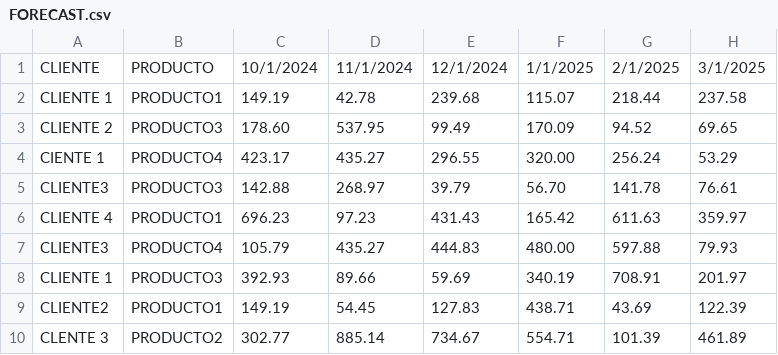
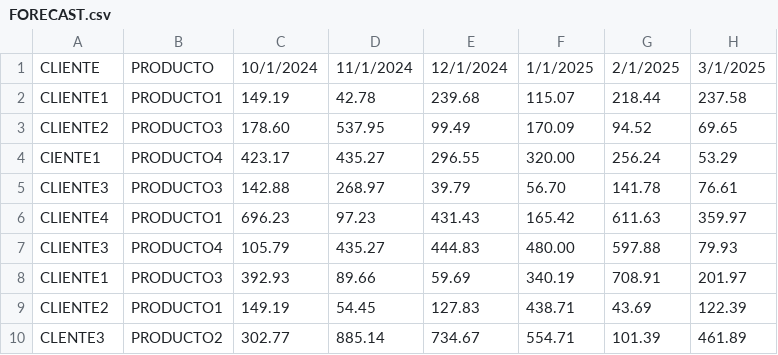
Before and after one commit to GL-UDD/FP, a CSV file: FORECAST.csv, drawn as a sheet.

Commit message:
Update FORECAST.csv

```diff
--- a/FORECAST.csv
+++ b/FORECAST.csv
@@ -1,10 +1,10 @@
 CLIENTE,PRODUCTO,10/1/2024,11/1/2024,12/1/2024,1/1/2025,2/1/2025,3/1/2025
-CLIENTE 1,PRODUCTO1,149.19,42.78,239.68,115.07,218.44,237.58
-CLIENTE 2,PRODUCTO3,178.60,537.95,99.49,170.09,94.52,69.65
-CIENTE 1,PRODUCTO4,423.17,435.27,296.55,320.00,256.24,53.29
+CLIENTE1,PRODUCTO1,149.19,42.78,239.68,115.07,218.44,237.58
+CLIENTE2,PRODUCTO3,178.60,537.95,99.49,170.09,94.52,69.65
+CIENTE1,PRODUCTO4,423.17,435.27,296.55,320.00,256.24,53.29
 CLIENTE3,PRODUCTO3,142.88,268.97,39.79,56.70,141.78,76.61
-CLIENTE 4,PRODUCTO1,696.23,97.23,431.43,165.42,611.63,359.97
+CLIENTE4,PRODUCTO1,696.23,97.23,431.43,165.42,611.63,359.97
 CLIENTE3,PRODUCTO4,105.79,435.27,444.83,480.00,597.88,79.93
-CLIENTE 1,PRODUCTO3,392.93,89.66,59.69,340.19,708.91,201.97
+CLIENTE1,PRODUCTO3,392.93,89.66,59.69,340.19,708.91,201.97
 CLIENTE2,PRODUCTO1,149.19,54.45,127.83,438.71,43.69,122.39
-CLENTE 3,PRODUCTO2,302.77,885.14,734.67,554.71,101.39,461.89
+CLENTE3,PRODUCTO2,302.77,885.14,734.67,554.71,101.39,461.89
```
